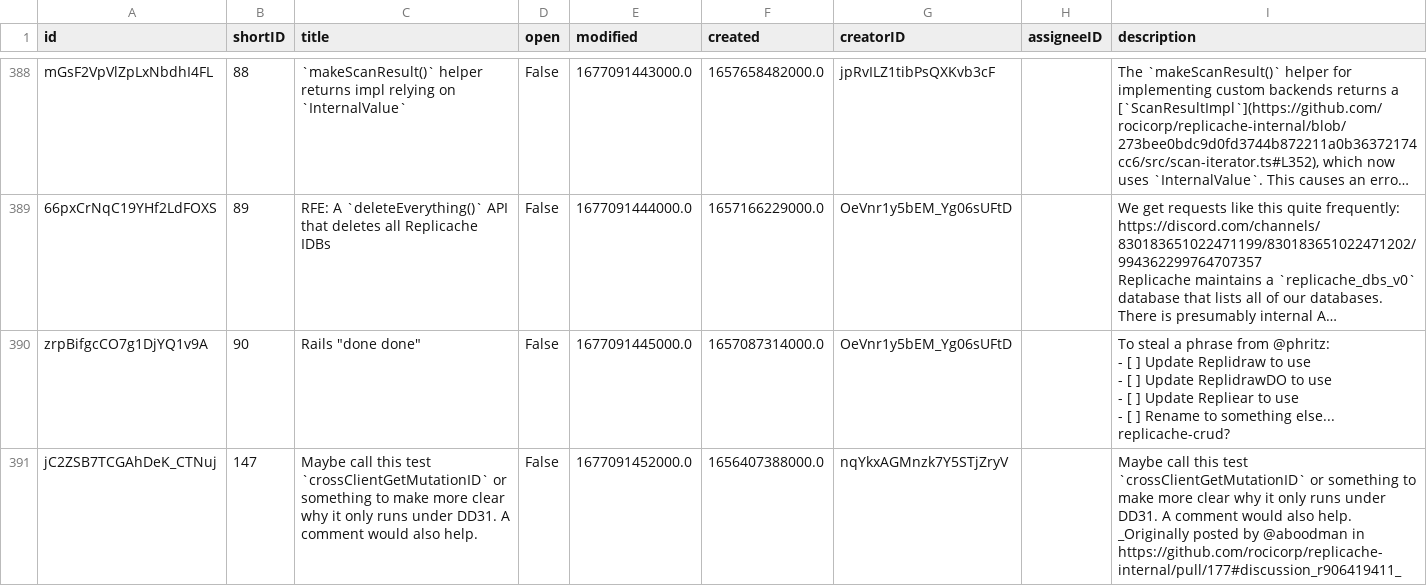
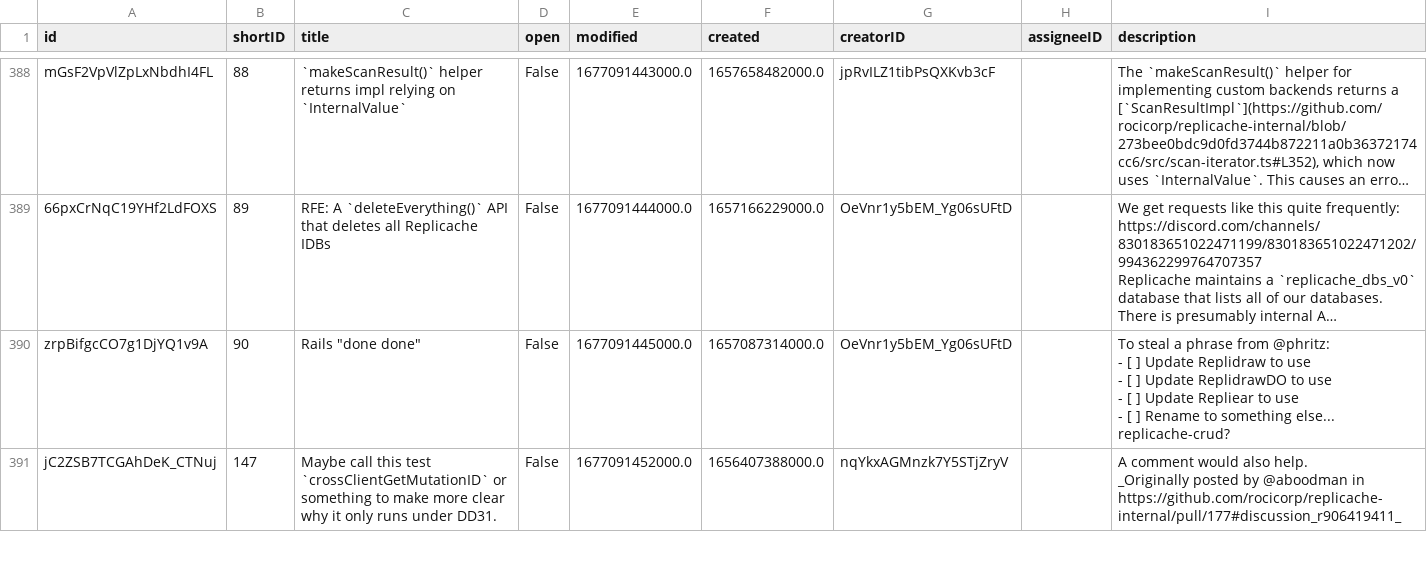
Before and after one commit to rocicorp/mono, a CSV file: apps/zbugs/docker/init_upstream/issues.csv, drawn as a sheet; only a part is shown, gaps mark what is left out; long unchanged cells end in …; the diff covers the shown part only.

Commit message:
chore(zbugs): Add some data length limits for publically mutable data.

```diff
--- a/apps/zbugs/docker/init_upstream/issues.csv
+++ b/apps/zbugs/docker/init_upstream/issues.csv
@@ -3367,4 +3367,4 @@ zrpBifgcCO7g1DjYQ1v9A,90,"Rails ""done done""",False,1677091445000.0,16570873140
 - [ ] Rename to something else... replicache-crud?"
-jC2ZSB7TCGAhDeK_CTNuj,147,Maybe call this test `crossClientGetMutationID` or something to make more clear why it only runs under DD31. A comment would also help.,False,1677091452000.0,1656407388000.0,nqYkxAGMnzk7Y5STjZryV,,"Maybe call this test `crossClientGetMutationID` or something to make more clear why it only runs under DD31. A comment would also help.
-
-_Originally posted by @aboodman in https://github.com/rocicorp/replicache-internal/pull/177#discussion_r906419411_"
+jC2ZSB7TCGAhDeK_CTNuj,147,Maybe call this test `crossClientGetMutationID` or something to make more clear why it only runs under DD31.,False,1677091452000.0,1656407388000.0,nqYkxAGMnzk7Y5STjZryV,,"A comment would also help.
+
+_Originally posted by @aboodman in https://github.com/rocicorp/replicache-internal/pull/177#discussion_r906419411_"
```
Also changed, not shown: 4 edited cells elsewhere in this file, 1 other file.
